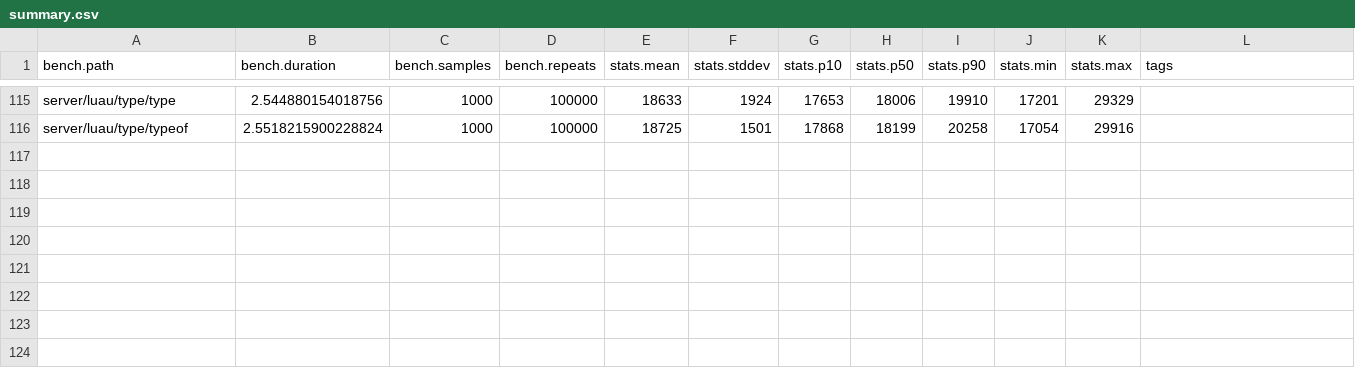
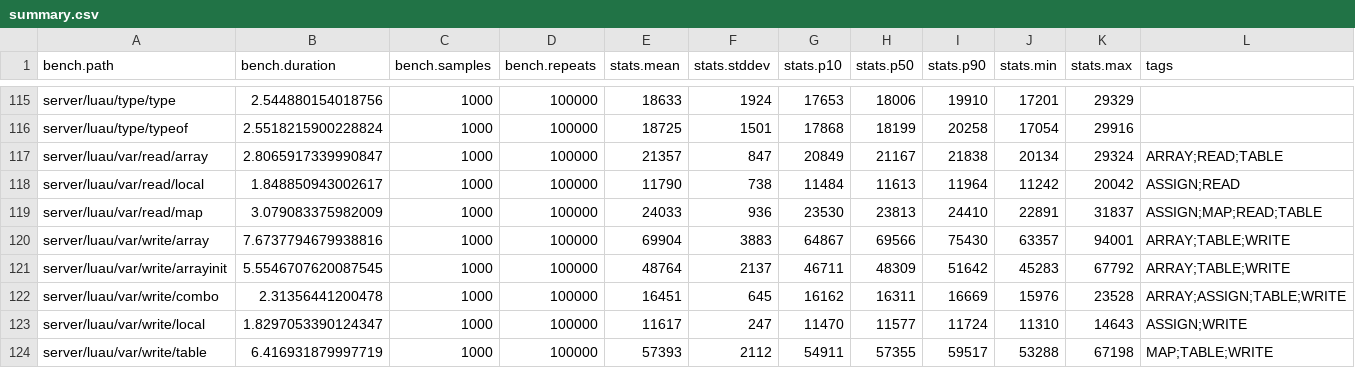
Before and after one commit to nightcycle/roblox-benchmarks-data, a CSV file: src/summary.csv, drawn as a sheet; only a part is shown, gaps mark what is left out.

```diff
--- a/src/summary.csv
+++ b/src/summary.csv
@@ -116 +116,9 @@ server/luau/type/type,2.544880154018756,1000,100000,18633,1924,17653,18006,19910
 server/luau/type/typeof,2.5518215900228824,1000,100000,18725,1501,17868,18199,20258,17054,29916,
+server/luau/var/read/array,2.8065917339990847,1000,100000,21357,847,20849,21167,21838,20134,29324,ARRAY;READ;TABLE
+server/luau/var/read/local,1.848850943002617,1000,100000,11790,738,11484,11613,11964,11242,20042,ASSIGN;READ
+server/luau/var/read/map,3.079083375982009,1000,100000,24033,936,23530,23813,24410,22891,31837,ASSIGN;MAP;READ;TABLE
+server/luau/var/write/array,7.6737794679938816,1000,100000,69904,3883,64867,69566,75430,63357,94001,ARRAY;TABLE;WRITE
+server/luau/var/write/arrayinit,5.5546707620087545,1000,100000,48764,2137,46711,48309,51642,45283,67792,ARRAY;TABLE;WRITE
+server/luau/var/write/combo,2.31356441200478,1000,100000,16451,645,16162,16311,16669,15976,23528,ARRAY;ASSIGN;TABLE;WRITE
+server/luau/var/write/local,1.8297053390124347,1000,100000,11617,247,11470,11577,11724,11310,14643,ASSIGN;WRITE
+server/luau/var/write/table,6.416931879997719,1000,100000,57393,2112,54911,57355,59517,53288,67198,MAP;TABLE;WRITE
```
Also changed, not shown: 8 other files.
